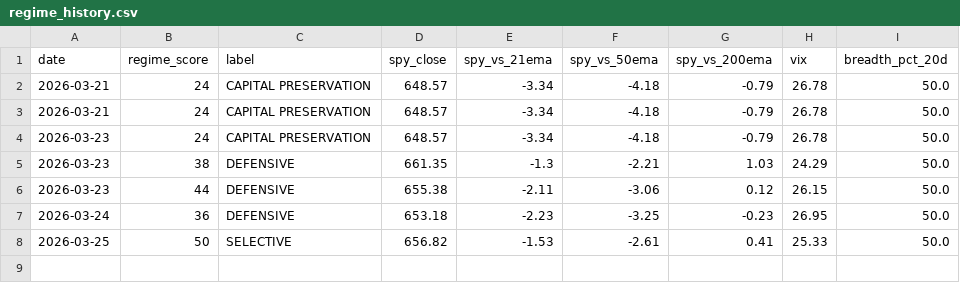
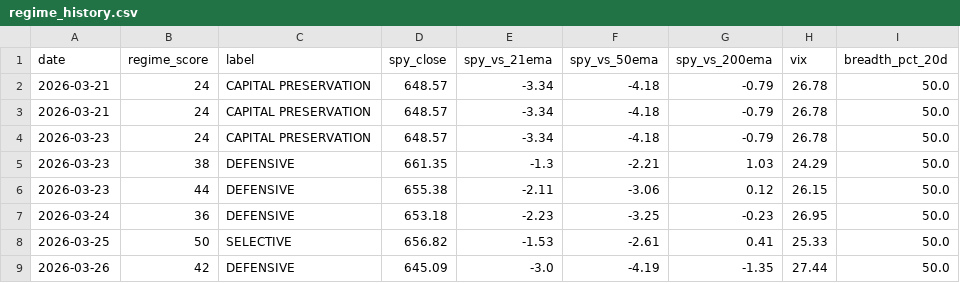
Before and after one commit to VamsiKrishna2021/alpha-engine, a CSV file: data/regime_history.csv, drawn as a sheet.

```diff
--- a/data/regime_history.csv
+++ b/data/regime_history.csv
@@ -8 +8,2 @@ date,regime_score,label,spy_close,spy_vs_21ema,spy_vs_50ema,spy_vs_200ema,vix,br
 2026-03-25,50,SELECTIVE,656.82,-1.53,-2.61,0.41,25.33,50.0
+2026-03-26,42,DEFENSIVE,645.09,-3.0,-4.19,-1.35,27.44,50.0
```
Also changed, not shown: data/breadth_history.csv, 3 other files.
